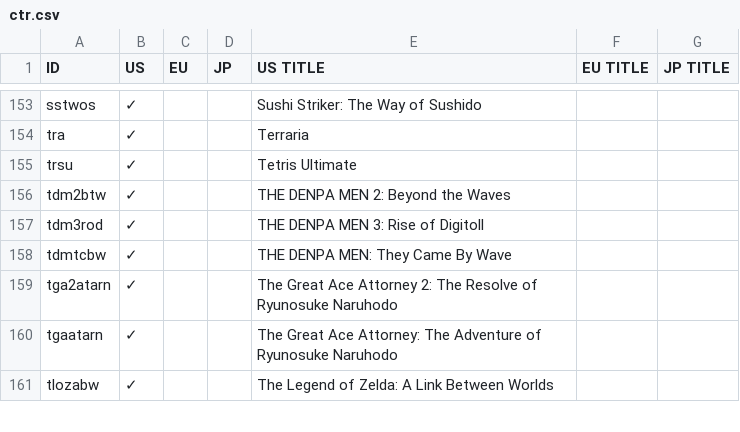
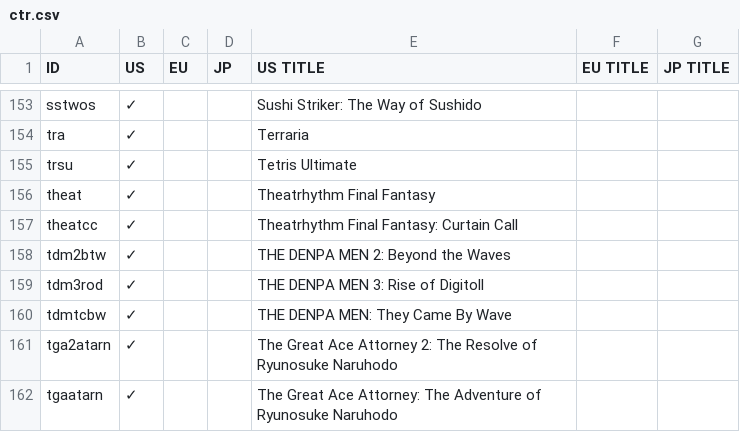
Before and after one commit to ninstar/Rich-Presence-U-DB, a CSV file: titles/ctr.csv, drawn as a sheet; only a part is shown, gaps mark what is left out; the shorter side is filled out with more unchanged rows; the diff names each change by its address in the sheet, - before the commit and + after, or states it on an @@ line.

Commit message:
Update ctr.csv

```diff
--- a/titles/ctr.csv
+++ b/titles/ctr.csv
+row 156: theat | ✓ |  |  | Theatrhythm Final Fantasy
+row 157: theatcc | ✓ |  |  | Theatrhythm Final Fantasy: Curtain Call
```
